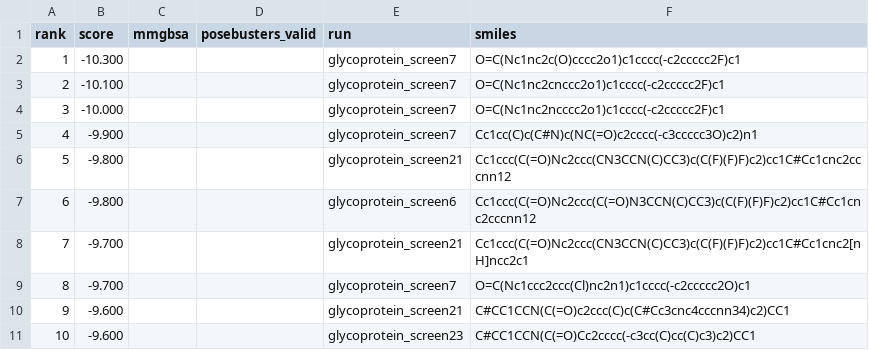
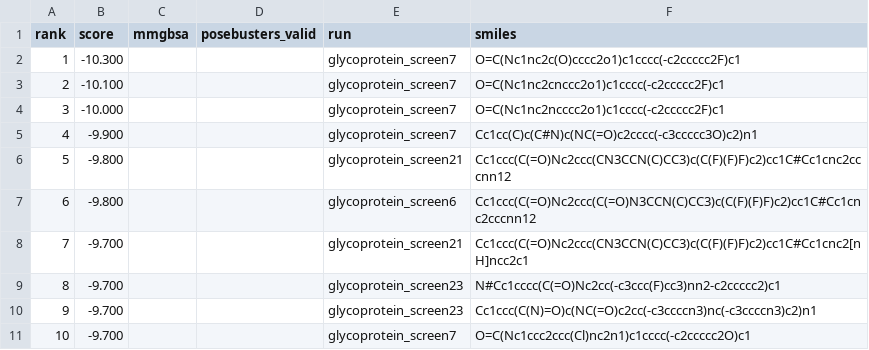
Before and after one commit to rafwiewiora/ebolathon, a CSV file: runs/top10.csv, drawn as a sheet.

```diff
--- a/runs/top10.csv
+++ b/runs/top10.csv
@@ -8,4 +8,4 @@ rank,score,mmgbsa,posebusters_valid,run,smiles
 7,-9.700,,,glycoprotein_screen21,Cc1ccc(C(=O)Nc2ccc(CN3CCN(C)CC3)c(C(F)(F)F)c2)cc1C#Cc1cnc2[nH]ncc2c1
-8,-9.700,,,glycoprotein_screen7,O=C(Nc1ccc2ccc(Cl)nc2n1)c1cccc(-c2ccccc2O)c1
-9,-9.600,,,glycoprotein_screen21,C#CC1CCN(C(=O)c2ccc(C)c(C#Cc3cnc4cccnn34)c2)CC1
-10,-9.600,,,glycoprotein_screen23,C#CC1CCN(C(=O)Cc2cccc(-c3cc(C)cc(C)c3)c2)CC1
+8,-9.700,,,glycoprotein_screen23,N#Cc1cccc(C(=O)Nc2cc(-c3ccc(F)cc3)nn2-c2ccccc2)c1
+9,-9.700,,,glycoprotein_screen23,Cc1ccc(C(N)=O)c(NC(=O)c2cc(-c3ccccn3)nc(-c3ccccn3)c2)n1
+10,-9.700,,,glycoprotein_screen7,O=C(Nc1ccc2ccc(Cl)nc2n1)c1cccc(-c2ccccc2O)c1
```
Also changed, not shown: runs/glycoprotein_screen23/hits.csv, 3 other files.
